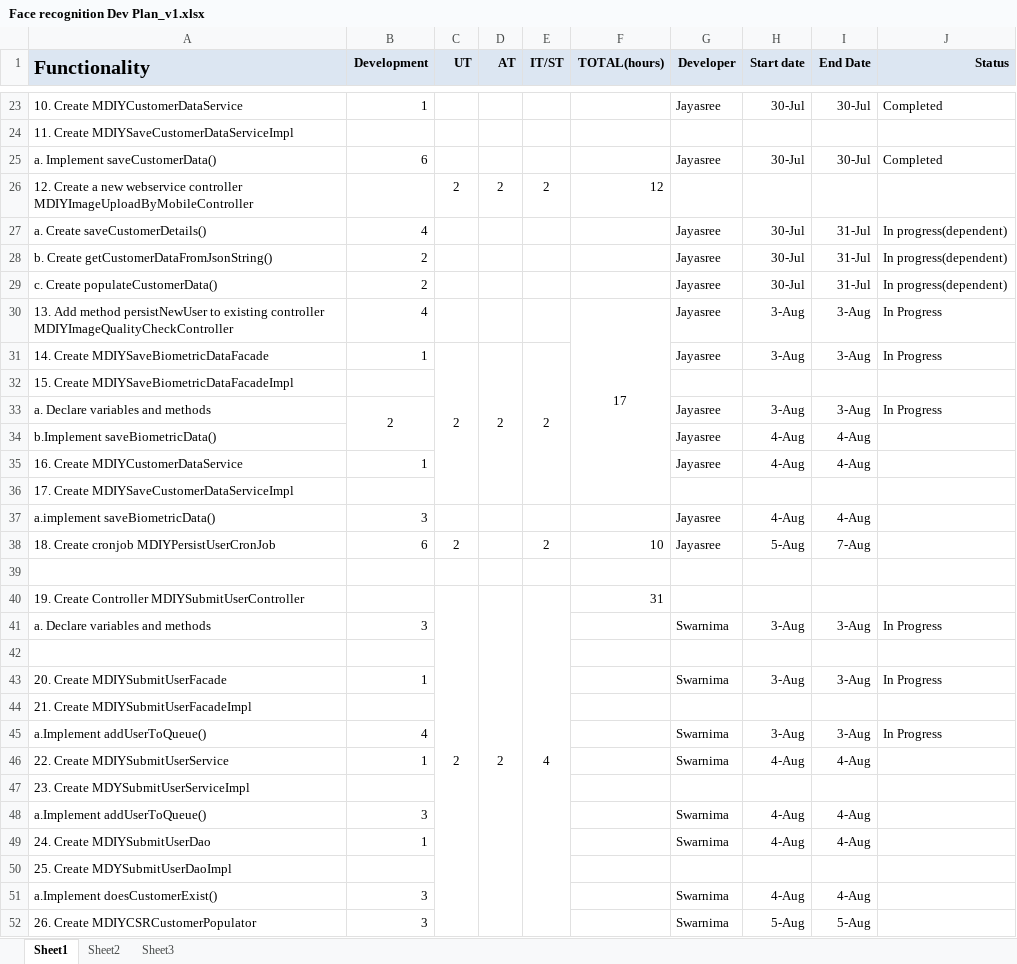
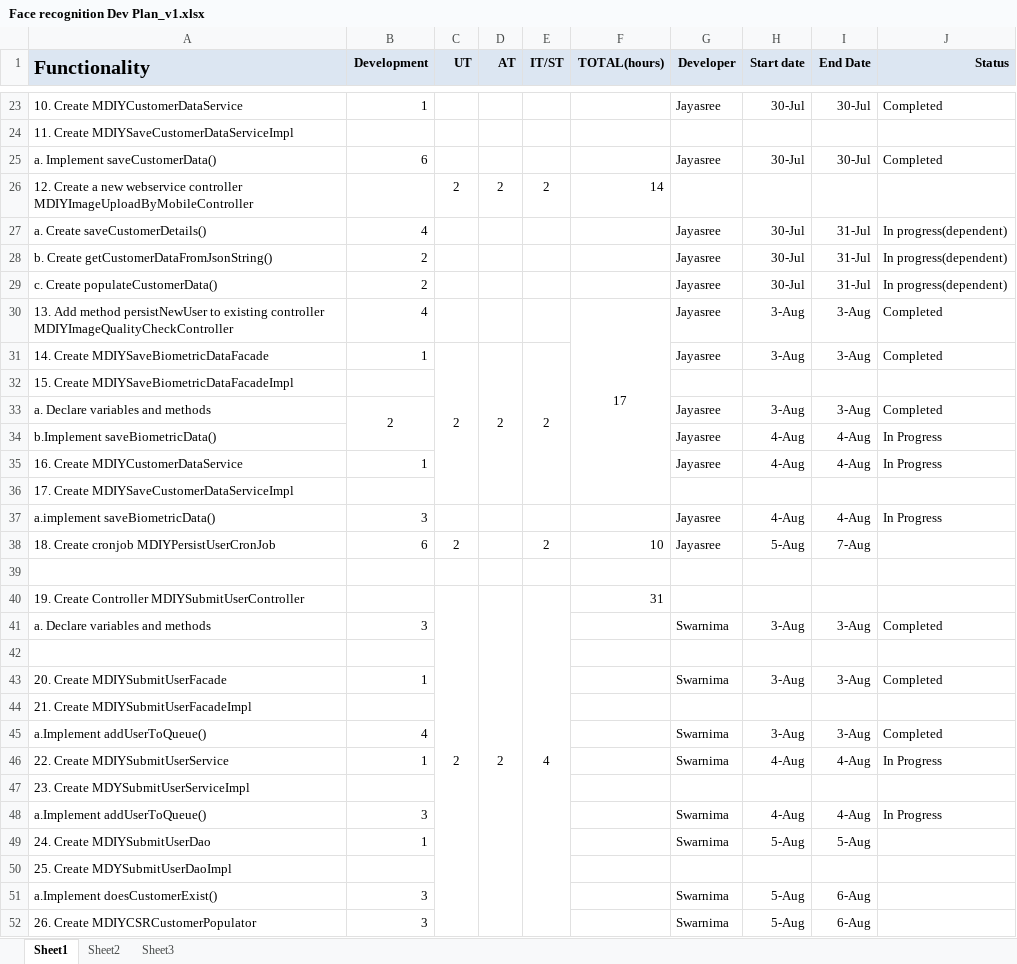
Before and after one commit to kishor-chockalingam/PRY-CC, an Excel workbook: docs/bio metric integration estimation/Face recognition Dev Plan_v1.xlsx, sheet Sheet1, drawn as a sheet; only a part is shown, gaps mark what is left out; values as stored, in another font and other column widths than the file's, no borders; the diff covers the shown part only; the diff names each change by its address in the sheet, - before the commit and + after, or states it on an @@ line.

Commit message:
Updated tasks and status for Hybris

```diff
--- a/docs/bio metric integration estimation/Face recognition Dev Plan_v1.xlsx (sheet Sheet1)
+++ b/docs/bio metric integration estimation/Face recognition Dev Plan_v1.xlsx (sheet Sheet1)
-F26 (TOTAL(hours)): 12
+F26 (TOTAL(hours)): 14
-J30:J31 (Status): In Progress
+J30:J31 (Status): Completed
-J33 (Status): In Progress
+J33 (Status): Completed
-J34:J35 (Status): (empty)
+J34:J35 (Status): In Progress
-J37 (Status): (empty)
+J37 (Status): In Progress
-J41 (Status): In Progress
+J41 (Status): Completed
-J43 (Status): In Progress
+J43 (Status): Completed
-J45 (Status): In Progress
+J45 (Status): Completed
-J46 (Status): (empty)
+J46 (Status): In Progress
-J48 (Status): (empty)
+J48 (Status): In Progress
-H49 (Start date): 4-Aug
+H49 (Start date): 5-Aug
-I49 (End Date): 4-Aug
+I49 (End Date): 5-Aug
-H51 (Start date): 4-Aug
+H51 (Start date): 5-Aug
-I51 (End Date): 4-Aug
+I51 (End Date): 6-Aug
-I52 (End Date): 5-Aug
+I52 (End Date): 6-Aug
```
Also changed, not shown: 1 added row and 10 edited cells elsewhere in this sheet.
